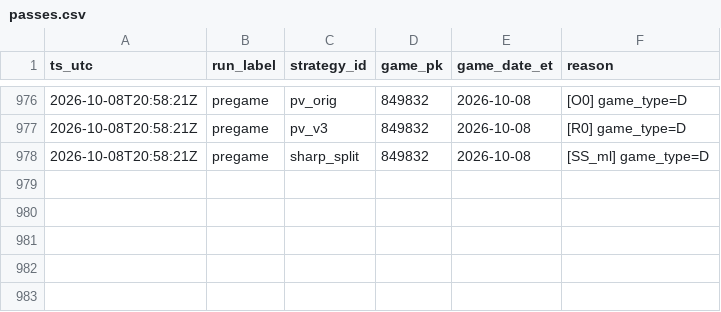
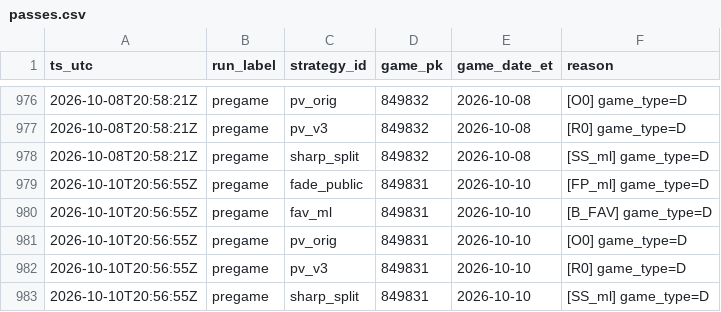
Before and after one commit to gitchrisqueen/panthera, a CSV file: data/picks/passes.csv, drawn as a sheet; only a part is shown, gaps mark what is left out.

```diff
--- a/data/picks/passes.csv
+++ b/data/picks/passes.csv
@@ -978 +978,6 @@ ts_utc,run_label,strategy_id,game_pk,game_date_et,reason
 2026-10-08T20:58:21Z,pregame,sharp_split,849832,2026-10-08,[SS_ml] game_type=D
+2026-10-10T20:56:55Z,pregame,fade_public,849831,2026-10-10,[FP_ml] game_type=D
+2026-10-10T20:56:55Z,pregame,fav_ml,849831,2026-10-10,[B_FAV] game_type=D
+2026-10-10T20:56:55Z,pregame,pv_orig,849831,2026-10-10,[O0] game_type=D
+2026-10-10T20:56:55Z,pregame,pv_v3,849831,2026-10-10,[R0] game_type=D
+2026-10-10T20:56:55Z,pregame,sharp_split,849831,2026-10-10,[SS_ml] game_type=D
```
Also changed, not shown: data/games/games.csv, data/odds/credit_log.csv, 6 other files.
